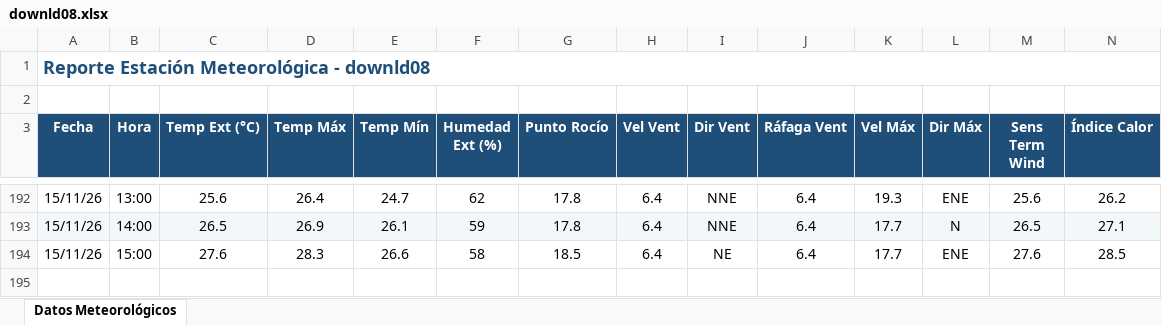
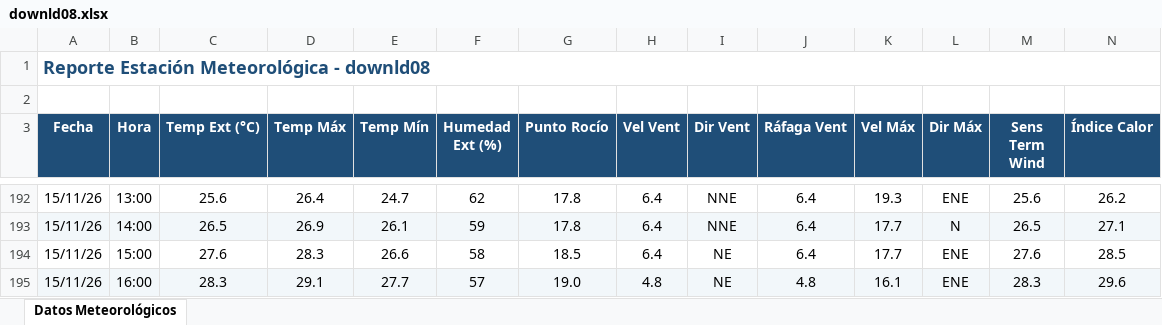
Before and after one commit to intasalta/ema_cerrillos, an Excel workbook: downld08.xlsx, sheet Datos Meteorológicos, drawn as a sheet; only a part is shown, gaps mark what is left out; values as stored, in another font and other column widths than the file's, no borders; rows hold the shown columns only; the diff names each change by its address in the sheet, - before the commit and + after, or states it on an @@ line.

```diff
--- a/downld08.xlsx (sheet Datos Meteorológicos)
+++ b/downld08.xlsx (sheet Datos Meteorológicos)
+row 195: 15/11/26 | 16:00 | 28.3 | 29.1 | 27.7 | 57 | 19.0 | 4.8 | NE | 4.8 | 16.1 | ENE | 28.3 | 29.6
```
Also changed, not shown: downld02.xlsx, 2 other files.
